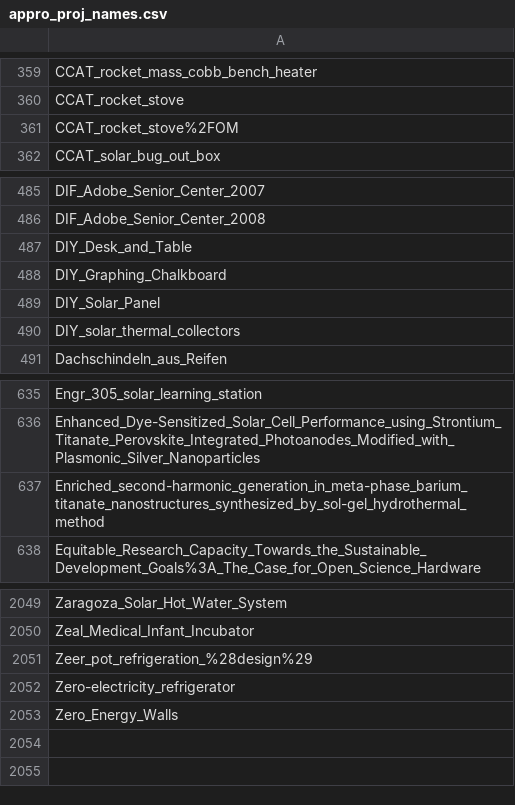
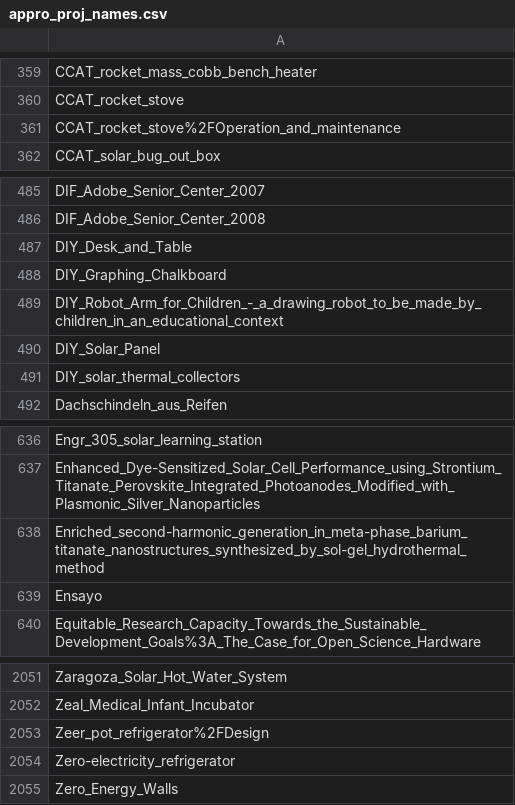
Before and after one commit to OPEN-NEXT/LOSH-Appropedia-Scraper, a CSV file: appro_proj_names.csv, drawn as a sheet; only a part is shown, gaps mark what is left out.

```diff
--- a/appro_proj_names.csv
+++ b/appro_proj_names.csv
@@ -360,3 +360,3 @@ CCAT_rocket_mass_cobb_bench_heater
 CCAT_rocket_stove
-CCAT_rocket_stove%2FOM
+CCAT_rocket_stove%2FOperation_and_maintenance
 CCAT_solar_bug_out_box
@@ -488,2 +488,3 @@ DIY_Desk_and_Table
 DIY_Graphing_Chalkboard
+DIY_Robot_Arm_for_Children_-_a_drawing_robot_to_be_made_by_children_in_an_educational_context
 DIY_Solar_Panel
@@ -637,2 +638,3 @@ Enhanced_Dye-Sensitized_Solar_Cell_Performance_using_Strontium_Titanate_Perovski
 Enriched_second-harmonic_generation_in_meta-phase_barium_titanate_nanostructures_synthesized_by_sol-gel_hydrothermal_method
+Ensayo
 Equitable_Research_Capacity_Towards_the_Sustainable_Development_Goals%3A_The_Case_for_Open_Science_Hardware
@@ -2050,3 +2052,3 @@ Zaragoza_Solar_Hot_Water_System
 Zeal_Medical_Infant_Incubator
-Zeer_pot_refrigeration_%28design%29
+Zeer_pot_refrigerator%2FDesign
 Zero-electricity_refrigerator
```
Also changed, not shown: appro_yaml_urls.csv, 1 other file.
